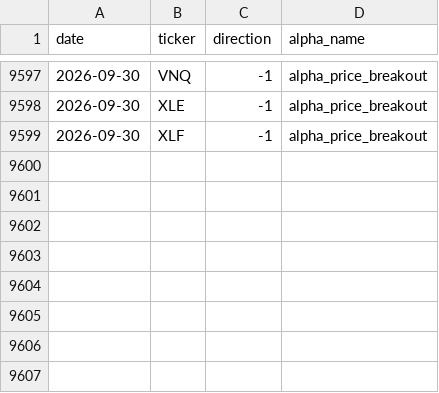
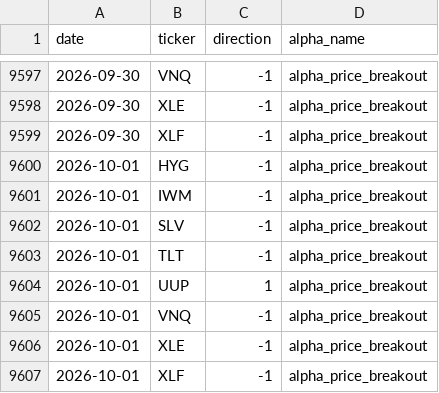
Before and after one commit to nikolas-joyce/alpha-price-breakout, a CSV file: outputs/signals_latest.csv, drawn as a sheet; only a part is shown, gaps mark what is left out; the diff names each change by its address in the sheet, - before the commit and + after, or states it on an @@ line.

```diff
--- a/outputs/signals_latest.csv
+++ b/outputs/signals_latest.csv
+row 9600: 2026-10-01 | HYG | -1 | alpha_price_breakout
+row 9601: 2026-10-01 | IWM | -1 | alpha_price_breakout
+row 9602: 2026-10-01 | SLV | -1 | alpha_price_breakout
+row 9603: 2026-10-01 | TLT | -1 | alpha_price_breakout
+row 9604: 2026-10-01 | UUP | 1 | alpha_price_breakout
+row 9605: 2026-10-01 | VNQ | -1 | alpha_price_breakout
+row 9606: 2026-10-01 | XLE | -1 | alpha_price_breakout
+row 9607: 2026-10-01 | XLF | -1 | alpha_price_breakout
```
